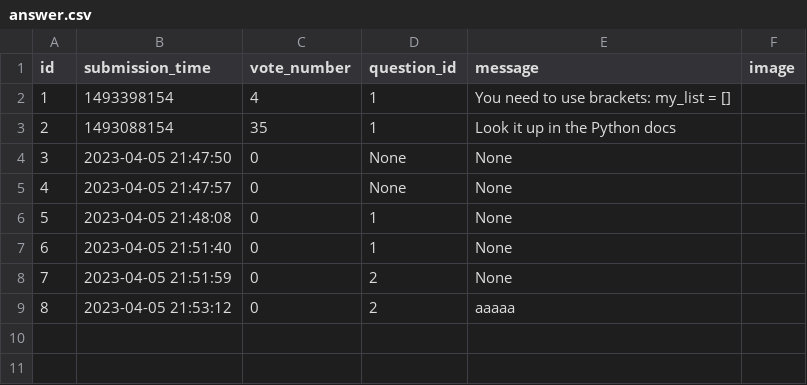
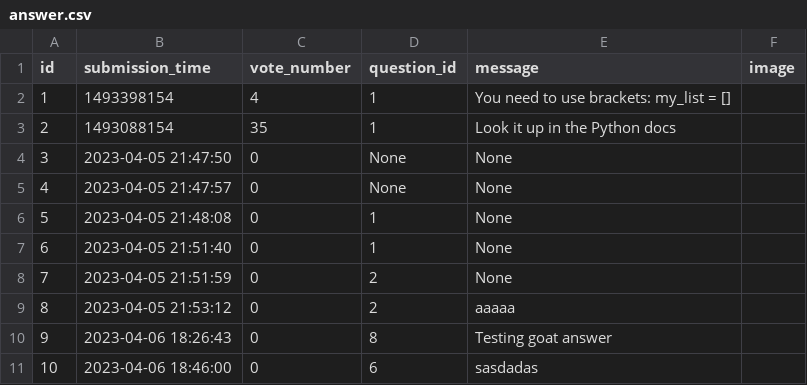
Before and after one commit to RadekRo/ask-mate, a CSV file: data/answer.csv, drawn as a sheet; the diff names each change by its address in the sheet, - before the commit and + after, or states it on an @@ line.

```diff
--- a/data/answer.csv
+++ b/data/answer.csv
+row 10: 9 | 2023-04-06 18:26:43 | 0 | 8 | Testing goat answer
+row 11: 10 | 2023-04-06 18:46:00 | 0 | 6 | sasdadas
```
Also changed, not shown: data/question.csv, 7 other files.
